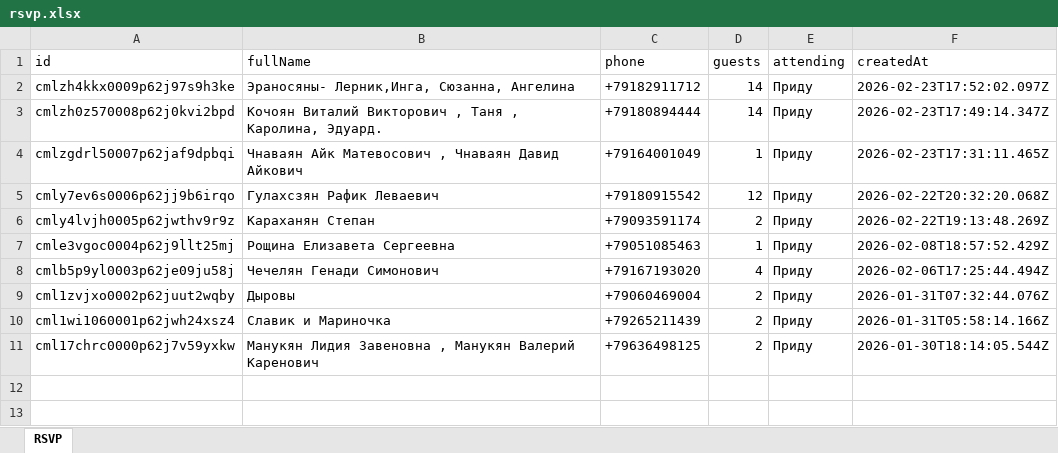
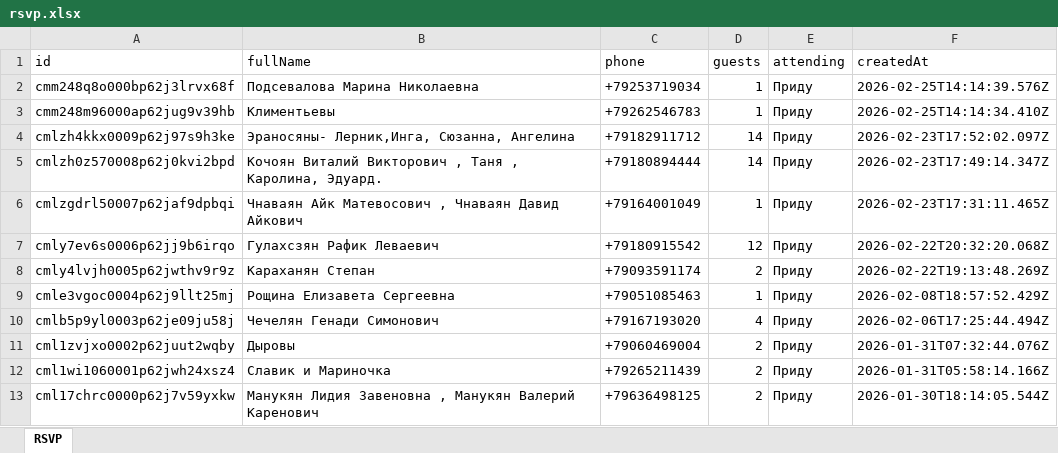
Before and after one commit to Resg/wedding, an Excel workbook: prisma/rsvp.xlsx, sheet RSVP, drawn as a sheet; values as stored, in another font and other column widths than the file's, no borders; the diff names each change by its address in the sheet, - before the commit and + after, or states it on an @@ line.

Commit message:
Update rsvp.xlsx

```diff
--- a/prisma/rsvp.xlsx (sheet RSVP)
+++ b/prisma/rsvp.xlsx (sheet RSVP)
+row 2: cmm248q8o000bp62j3lrvx68f | Подсевалова Марина Николаевна | +79253719034 | 1 | Приду | 2026-02-25T14:14:39.576Z
+row 3: cmm248m96000ap62jug9v39hb | Климентьевы | +79262546783 | 1 | Приду | 2026-02-25T14:14:34.410Z
```
